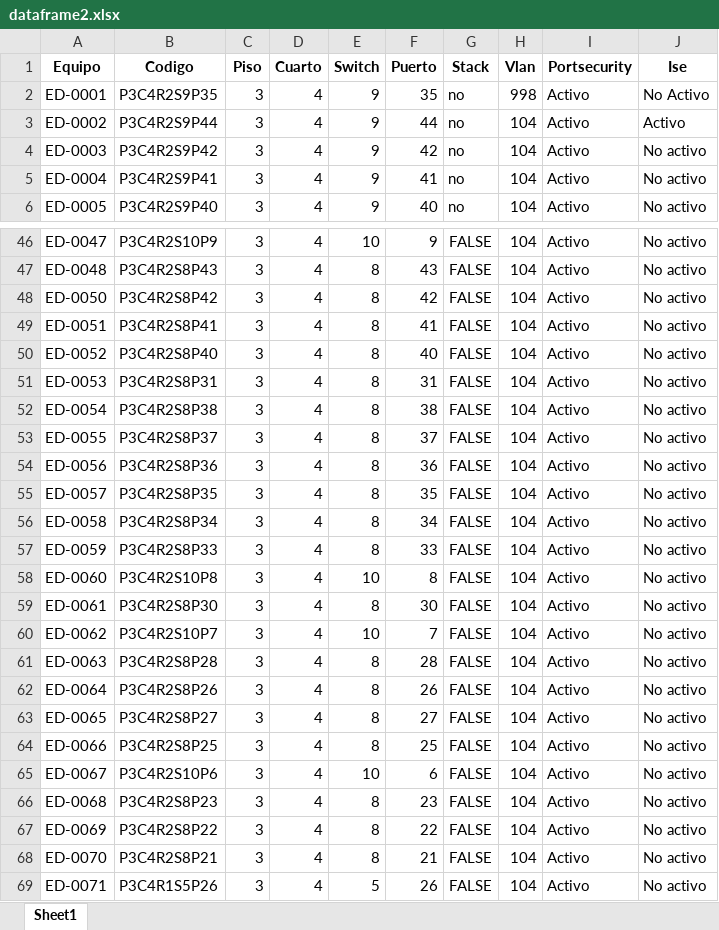
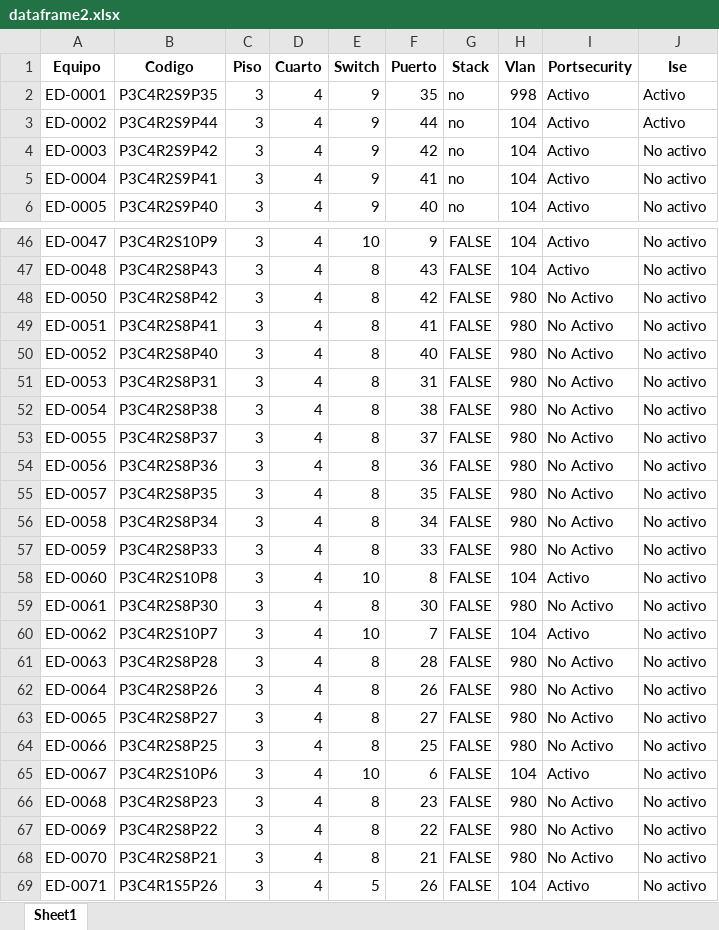
Before and after one commit to JeffersonUP/TG_UP, an Excel workbook: dist/dataframe2.xlsx, sheet Sheet1, drawn as a sheet; only a part is shown, gaps mark what is left out; values as stored, in another font and other column widths than the file's, no borders; the diff covers the shown part only; the diff names each change by its address in the sheet, - before the commit and + after, or states it on an @@ line.

```diff
--- a/dist/dataframe2.xlsx (sheet Sheet1)
+++ b/dist/dataframe2.xlsx (sheet Sheet1)
-J2 (Ise): No Activo
+J2 (Ise): Activo
-H48:H57 (Vlan): 104
+H48:H57 (Vlan): 980
-I48:I57 (Portsecurity): Activo
+I48:I57 (Portsecurity): No Activo
-H59 (Vlan): 104
+H59 (Vlan): 980
-I59 (Portsecurity): Activo
+I59 (Portsecurity): No Activo
-H61:H64 (Vlan): 104
+H61:H64 (Vlan): 980
-I61:I64 (Portsecurity): Activo
+I61:I64 (Portsecurity): No Activo
-H66:H68 (Vlan): 104
+H66:H68 (Vlan): 980
-I66:I68 (Portsecurity): Activo
+I66:I68 (Portsecurity): No Activo
```
Also changed, not shown: 12 added rows and 90 edited cells elsewhere in this sheet, dataframe2.xlsx, dist/vlans.xlsx, 1 other file.
